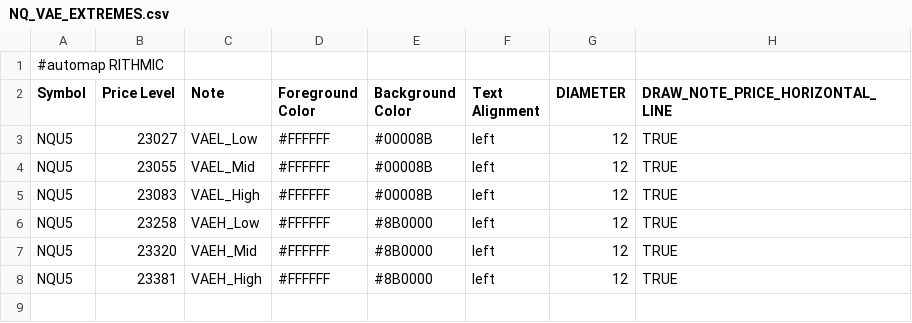
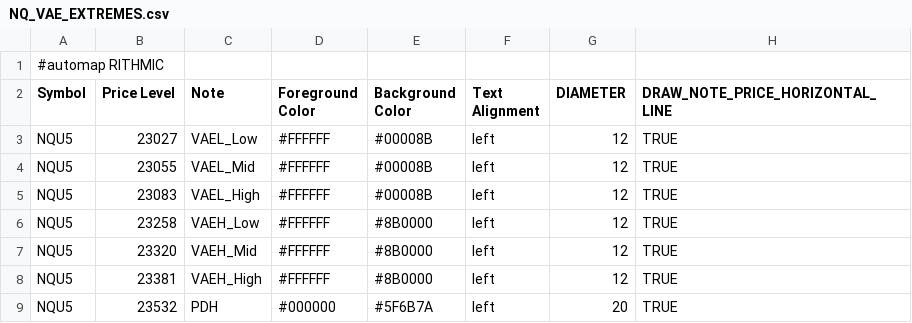
Before and after one commit to Ghostz-Of-Moar/bookmap_CLoudNotes, a CSV file: NQ_VAE_EXTREMES.csv, drawn as a sheet; the diff names each change by its address in the sheet, - before the commit and + after, or states it on an @@ line.

Commit message:
Update NQ_VAE_EXTREMES.csv with new content

```diff
--- a/NQ_VAE_EXTREMES.csv
+++ b/NQ_VAE_EXTREMES.csv
+row 9: NQU5 | 23532 | PDH | #000000 | #5F6B7A | left | 20 | TRUE
```
